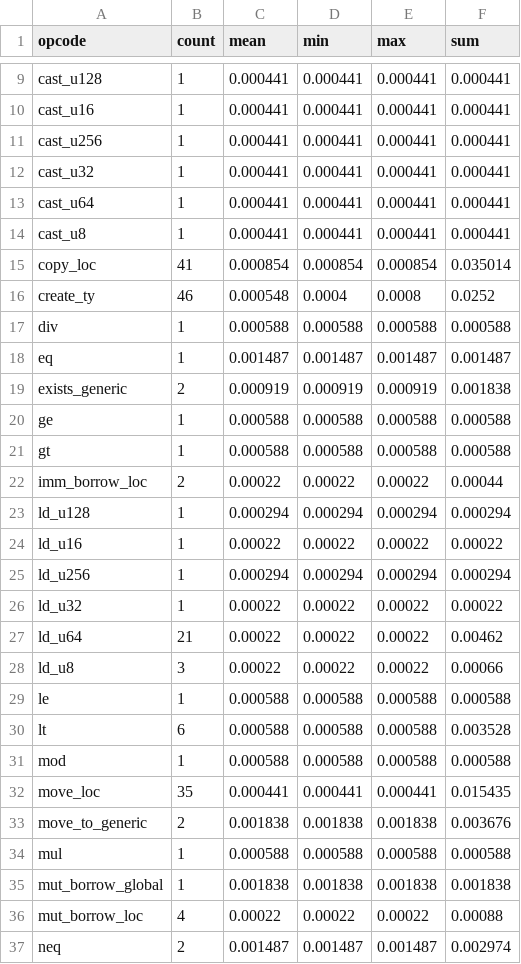
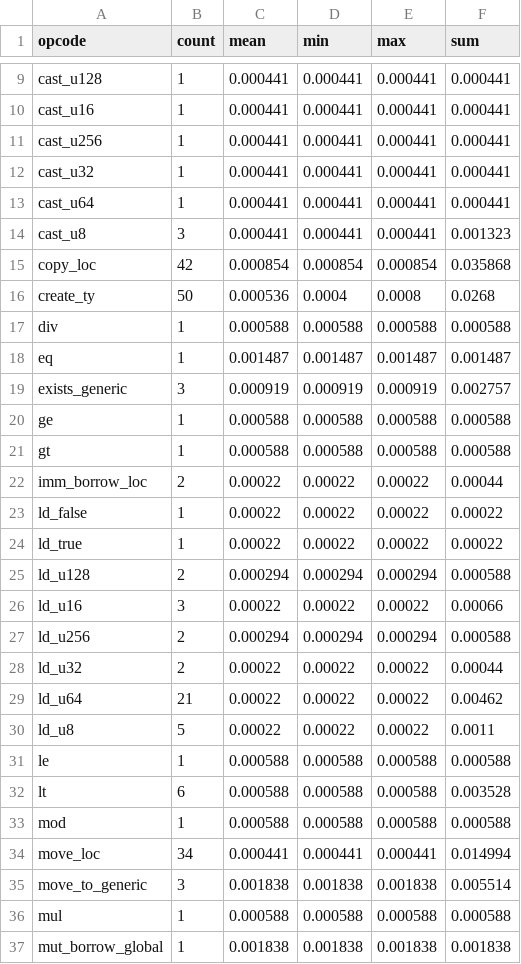
Before and after one commit to LoboSolitario/master-thesis-aptos-move, a CSV file: add/opcode_statistics.csv, drawn as a sheet; only a part is shown, gaps mark what is left out; the shorter side is filled out with more unchanged rows; the diff covers the shown part only.

```diff
--- a/add/opcode_statistics.csv
+++ b/add/opcode_statistics.csv
@@ -13,8 +13,8 @@ cast_u32,1,0.000441,0.000441,0.000441,0.000441
 cast_u64,1,0.000441,0.000441,0.000441,0.000441
-cast_u8,1,0.000441,0.000441,0.000441,0.000441
-copy_loc,41,0.000854,0.000854,0.000854,0.035014
-create_ty,46,0.000548,0.0004,0.0008,0.0252
+cast_u8,3,0.000441,0.000441,0.000441,0.001323
+copy_loc,42,0.000854,0.000854,0.000854,0.035868
+create_ty,50,0.000536,0.0004,0.0008,0.0268
 div,1,0.000588,0.000588,0.000588,0.000588
 eq,1,0.001487,0.001487,0.001487,0.001487
-exists_generic,2,0.000919,0.000919,0.000919,0.001838
+exists_generic,3,0.000919,0.000919,0.000919,0.002757
 ge,1,0.000588,0.000588,0.000588,0.000588
@@ -22,8 +22,10 @@ gt,1,0.000588,0.000588,0.000588,0.000588
 imm_borrow_loc,2,0.00022,0.00022,0.00022,0.00044
-ld_u128,1,0.000294,0.000294,0.000294,0.000294
-ld_u16,1,0.00022,0.00022,0.00022,0.00022
-ld_u256,1,0.000294,0.000294,0.000294,0.000294
-ld_u32,1,0.00022,0.00022,0.00022,0.00022
+ld_false,1,0.00022,0.00022,0.00022,0.00022
+ld_true,1,0.00022,0.00022,0.00022,0.00022
+ld_u128,2,0.000294,0.000294,0.000294,0.000588
+ld_u16,3,0.00022,0.00022,0.00022,0.00066
+ld_u256,2,0.000294,0.000294,0.000294,0.000588
+ld_u32,2,0.00022,0.00022,0.00022,0.00044
 ld_u64,21,0.00022,0.00022,0.00022,0.00462
-ld_u8,3,0.00022,0.00022,0.00022,0.00066
+ld_u8,5,0.00022,0.00022,0.00022,0.0011
 le,1,0.000588,0.000588,0.000588,0.000588
@@ -31,4 +33,4 @@ lt,6,0.000588,0.000588,0.000588,0.003528
 mod,1,0.000588,0.000588,0.000588,0.000588
-move_loc,35,0.000441,0.000441,0.000441,0.015435
-move_to_generic,2,0.001838,0.001838,0.001838,0.003676
+move_loc,34,0.000441,0.000441,0.000441,0.014994
+move_to_generic,3,0.001838,0.001838,0.001838,0.005514
 mul,1,0.000588,0.000588,0.000588,0.000588
```
Also changed, not shown: 20 edited cells elsewhere in this file, add/opcode_coverage.csv, add/opcode_gas_units.csv, 51 other files.
